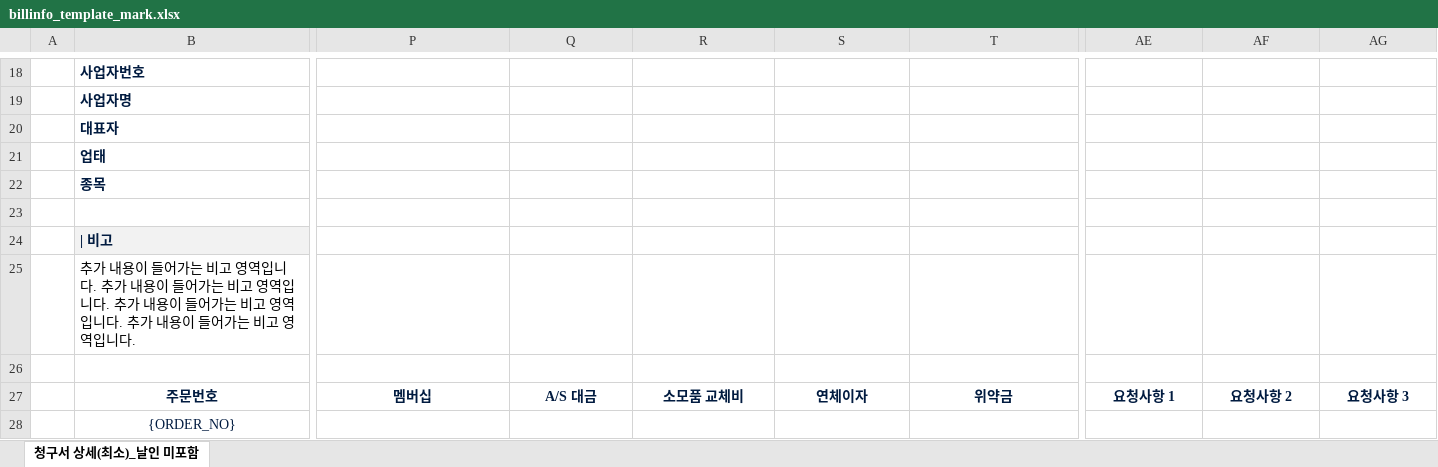
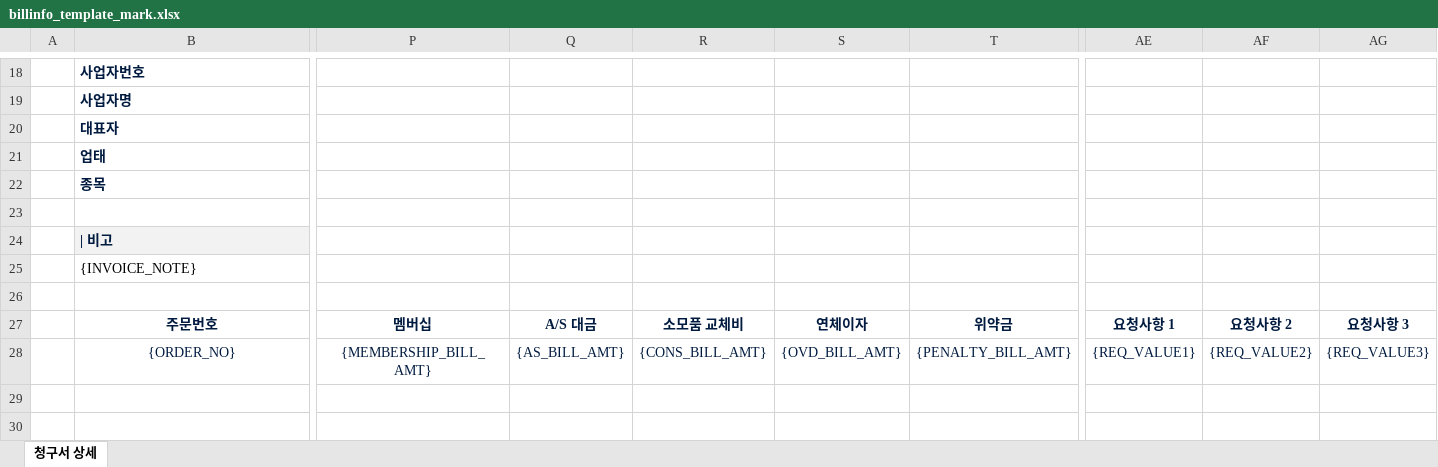
Before and after one commit to devDw-team/sap-rfc-demo, an Excel workbook: src/main/resources/static/excel/billinfo_template_mark.xlsx, sheet 청구서 상세, drawn as a sheet; only a part is shown, gaps mark what is left out; values as stored, in another font and other column widths than the file's, no borders; charts and pictures not drawn; the diff covers the shown part only; the diff names each change by its address in the sheet, - before the commit and + after, or states it on an @@ line.

Commit message:
feat : 청구서 (HTML, Excel) 파일 생성 쿼리 변경에 따른 수정 및 템플릿 파일 매핑 작업 수정 진행

```diff
--- a/src/main/resources/static/excel/billinfo_template_mark.xlsx (sheet 청구서 상세)
+++ b/src/main/resources/static/excel/billinfo_template_mark.xlsx (sheet 청구서 상세)
-sheet tab: 청구서 상세(최소)_날인 미포함
+sheet tab: 청구서 상세
-B25: 추가 내용이 들어가는 비고 영역입니다. 추가 내용이 들어가는 비고 영역입니다. 추가 내용이 들어가는 비고 영역입니다. 추가 내용이 들어가는 비고 영역입니다.
+B25: {INVOICE_NOTE}
-P28: (empty)
+P28: {MEMBERSHIP_BILL_AMT}
-Q28: (empty)
+Q28: {AS_BILL_AMT}
-R28: (empty)
+R28: {CONS_BILL_AMT}
-S28: (empty)
+S28: {OVD_BILL_AMT}
-T28: (empty)
+T28: {PENALTY_BILL_AMT}
-AE28: (empty)
+AE28: {REQ_VALUE1}
-AF28: (empty)
+AF28: {REQ_VALUE2}
-AG28: (empty)
+AG28: {REQ_VALUE3}
```
Also changed, not shown: 2 edited cells elsewhere in this sheet, 7 other files.
